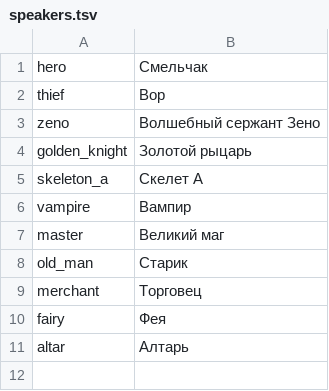
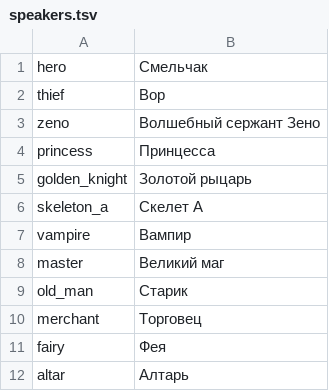
Before and after one commit to szymor/tsw-re, a TSV file: data/text/ru/speakers.tsv, drawn as a sheet.

Commit message:
Text: attribute message 24 to the princess doll
Message 24 ("Now is the time. You were chosen...") is spoken by the
princess doll after the floor-25 boss, but its speaker column was empty
and SPEAKERS had no princess entry, so the window lost the name and icon.

Add the princess speaker with the doll's map-sprite frames (Chtable
0x1a/0x1b) and the name "Princess", set entry 24's speaker in all five
languages, and add the localized names to speakers.tsv.  The hero's next
line still reveals "This is a doll!".

The original window names no speaker; this is a presentation attribution
(08-remake.md decision 21).  Tests cover the speaker frames and the real
entry 24 speaker.

```diff
--- a/data/text/ru/speakers.tsv
+++ b/data/text/ru/speakers.tsv
@@ -3,2 +3,3 @@ thief	Вор
 zeno	Волшебный сержант Зено
+princess	Принцесса
 golden_knight	Золотой рыцарь
```
Also changed, not shown: data/text/en/messages.tsv, data/text/en/speakers.tsv, 12 other files.
